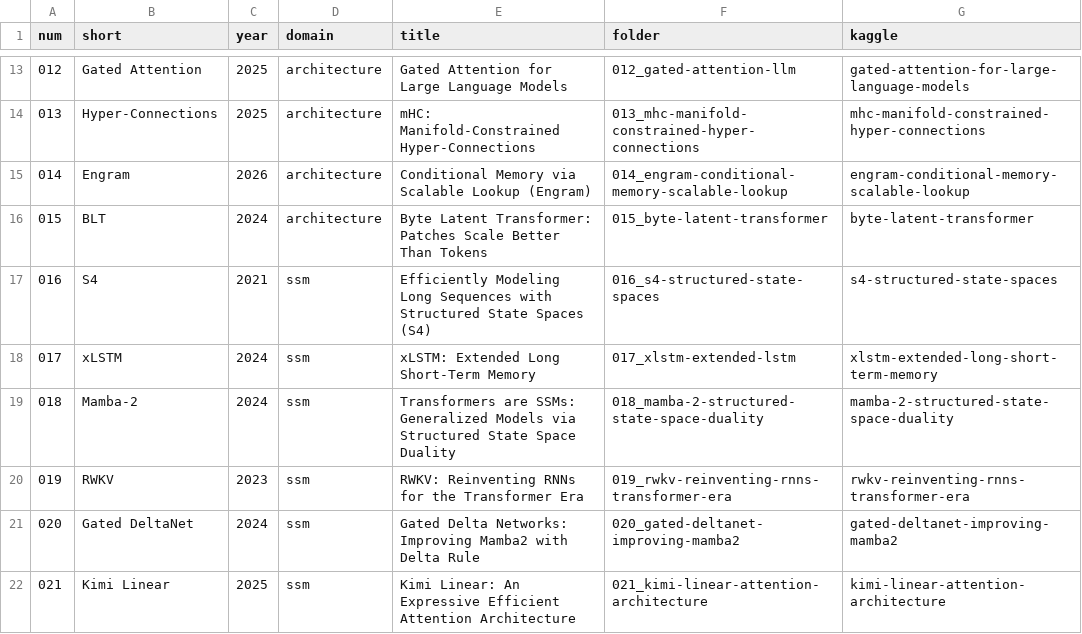
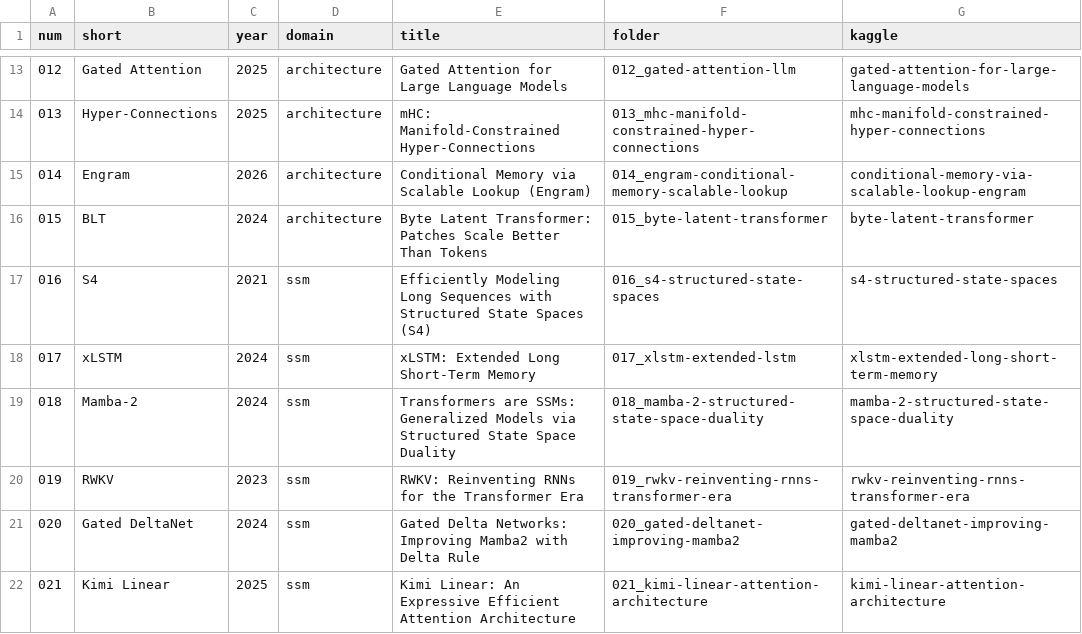
Before and after one commit to nadeemcite/llm-research-papers, a TSV file: scripts/papers.tsv, drawn as a sheet; only a part is shown, gaps mark what is left out.

Commit message:
014 Engram: add paper folder with validated notebook

```diff
--- a/scripts/papers.tsv
+++ b/scripts/papers.tsv
@@ -14,3 +14,3 @@ num	short	year	domain	title	folder	kaggle
 013	Hyper-Connections	2025	architecture	mHC: Manifold-Constrained Hyper-Connections	013_mhc-manifold-constrained-hyper-connections	mhc-manifold-constrained-hyper-connections
-014	Engram	2026	architecture	Conditional Memory via Scalable Lookup (Engram)	014_engram-conditional-memory-scalable-lookup	engram-conditional-memory-scalable-lookup
+014	Engram	2026	architecture	Conditional Memory via Scalable Lookup (Engram)	014_engram-conditional-memory-scalable-lookup	conditional-memory-via-scalable-lookup-engram
 015	BLT	2024	architecture	Byte Latent Transformer: Patches Scale Better Than Tokens	015_byte-latent-transformer	byte-latent-transformer
```
Also changed, not shown: 6 other files.
